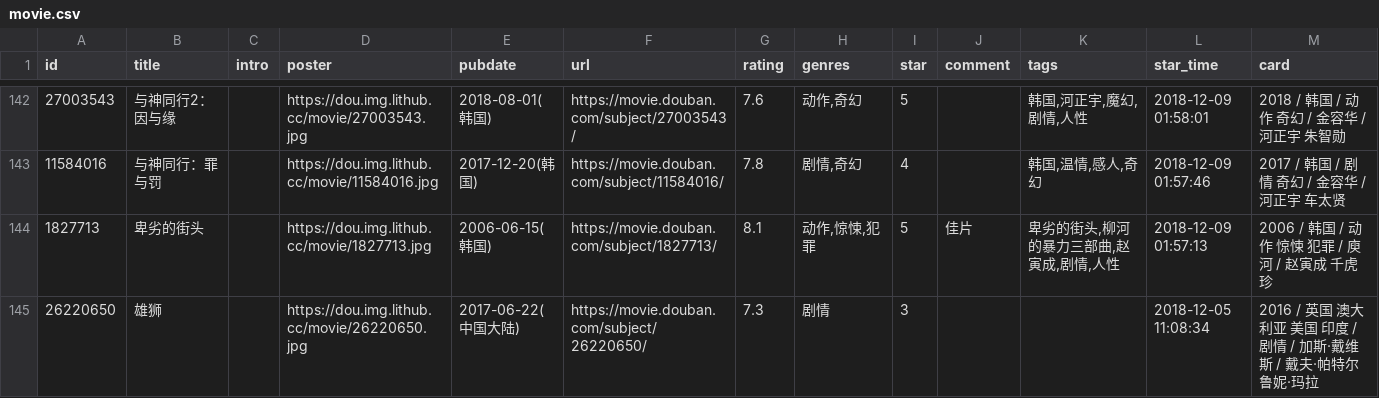
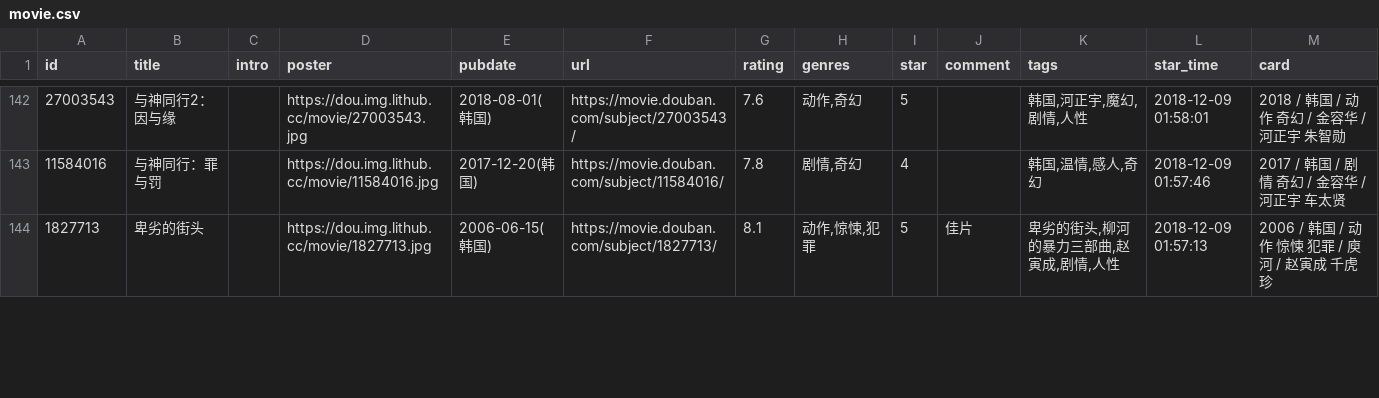
Before and after one commit to spacding/spacding.github.io, a CSV file: data/douban/movie.csv, drawn as a sheet; only a part is shown, gaps mark what is left out; the diff covers the shown part only.

Commit message:
chore: update douban data

```diff
--- a/data/douban/movie.csv
+++ b/data/douban/movie.csv
@@ -146,2 +146 @@ id,title,intro,poster,pubdate,url,rating,genres,star,comment,tags,star_time,card
 1827713,卑劣的街头,,https://dou.img.lithub.cc/movie/1827713.jpg,2006-06-15(韩国),https://movie.douban.com/subject/1827713/,8.1,"动作,惊悚,犯罪",5,佳片,"卑劣的街头,柳河的暴力三部曲,赵寅成,剧情,人性",2018-12-09 01:57:13,2006 / 韩国 / 动作 惊悚 犯罪 / 庾河 / 赵寅成 千虎珍
-26220650,雄狮,,https://dou.img.lithub.cc/movie/26220650.jpg,2017-06-22(中国大陆),https://movie.douban.com/subject/26220650/,7.3,剧情,3,,,2018-12-05 11:08:34,2016 / 英国 澳大利亚 美国 印度 / 剧情 / 加斯·戴维斯 / 戴夫·帕特尔 鲁妮·玛拉
```
Also changed, not shown: 3 added rows and 2 removed rows elsewhere in this file.
